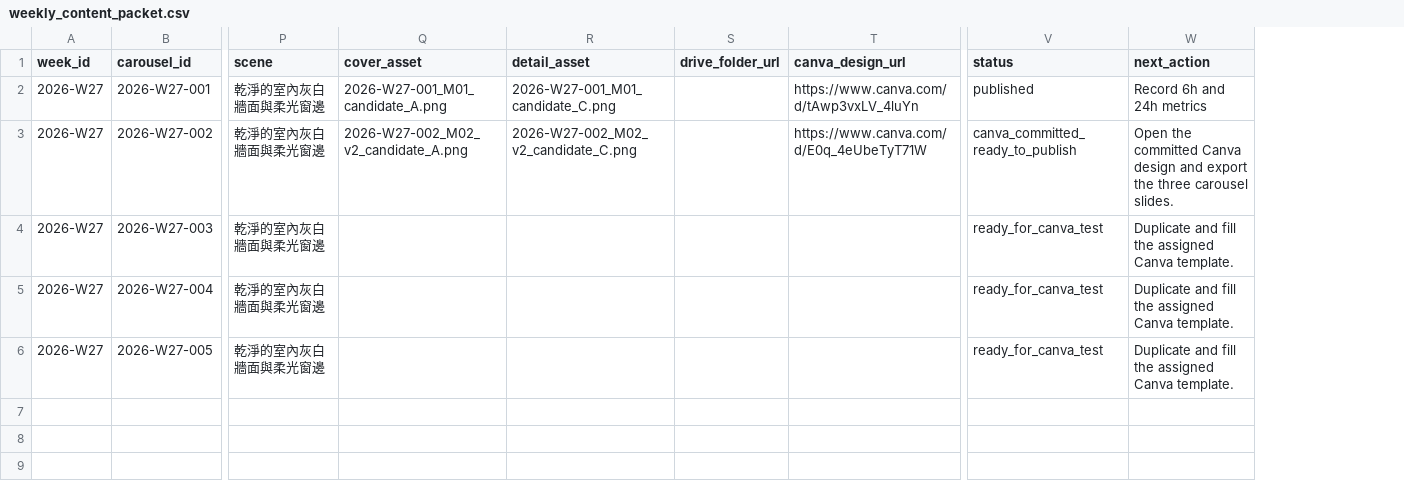
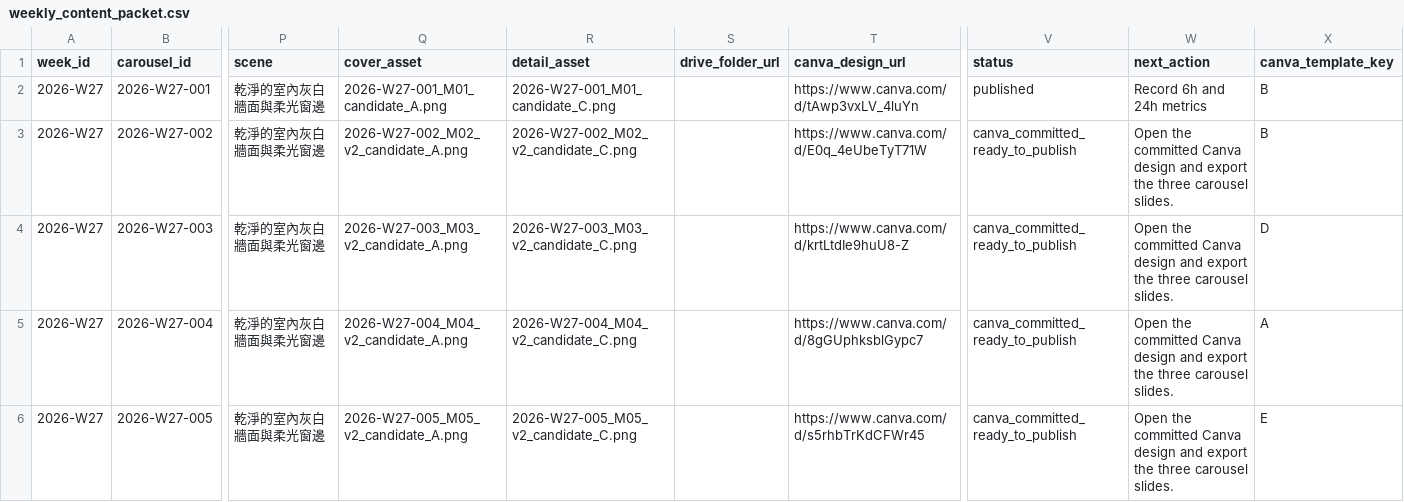
Before and after one commit to fcsh1526/codex-fittingrooom, a CSV file: 10_automation/runs/2026-W27/weekly_content_packet.csv, drawn as a sheet; only a part is shown, gaps mark what is left out; the diff names each change by its address in the sheet, - before the commit and + after, or states it on an @@ line.

Commit message:
Commit remaining W27 Canva variants

```diff
--- a/10_automation/runs/2026-W27/weekly_content_packet.csv
+++ b/10_automation/runs/2026-W27/weekly_content_packet.csv
+column X (canva_template_key), rows 2-6: B | B | D | A | E
-Q4 (cover_asset): (empty)
+Q4 (cover_asset): 2026-W27-003_M03_v2_candidate_A.png
-R4 (detail_asset): (empty)
+R4 (detail_asset): 2026-W27-003_M03_v2_candidate_C.png
-T4 (canva_design_url): (empty)
+T4 (canva_design_url): https://www.canva.com/d/krtLtdIe9huU8-Z
-V4:V6 (status): ready_for_canva_test
+V4:V6 (status): canva_committed_ready_to_publish
-W4:W6 (next_action): Duplicate and fill the assigned Canva template.
+W4:W6 (next_action): Open the committed Canva design and export the three carousel slides.
-Q5 (cover_asset): (empty)
+Q5 (cover_asset): 2026-W27-004_M04_v2_candidate_A.png
-R5 (detail_asset): (empty)
+R5 (detail_asset): 2026-W27-004_M04_v2_candidate_C.png
-T5 (canva_design_url): (empty)
+T5 (canva_design_url): https://www.canva.com/d/8gGUphksblGypc7
-Q6 (cover_asset): (empty)
+Q6 (cover_asset): 2026-W27-005_M05_v2_candidate_A.png
-R6 (detail_asset): (empty)
+R6 (detail_asset): 2026-W27-005_M05_v2_candidate_C.png
-T6 (canva_design_url): (empty)
+T6 (canva_design_url): https://www.canva.com/d/s5rhbTrKdCFWr45
```
Also changed, not shown: 10_automation/PUBLISH_QUEUE.csv, 10_automation/runs/2026-W27/daily_queue.csv, 15 other files.
